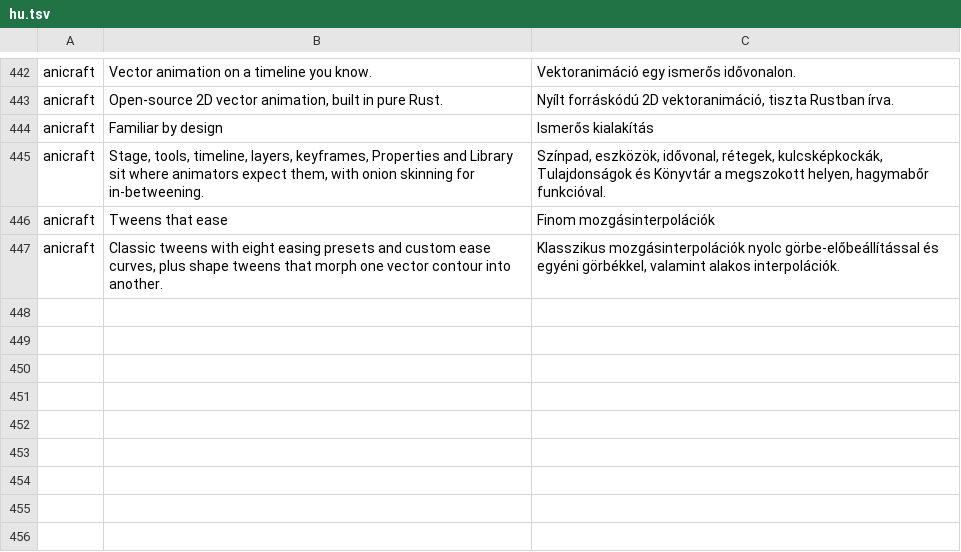
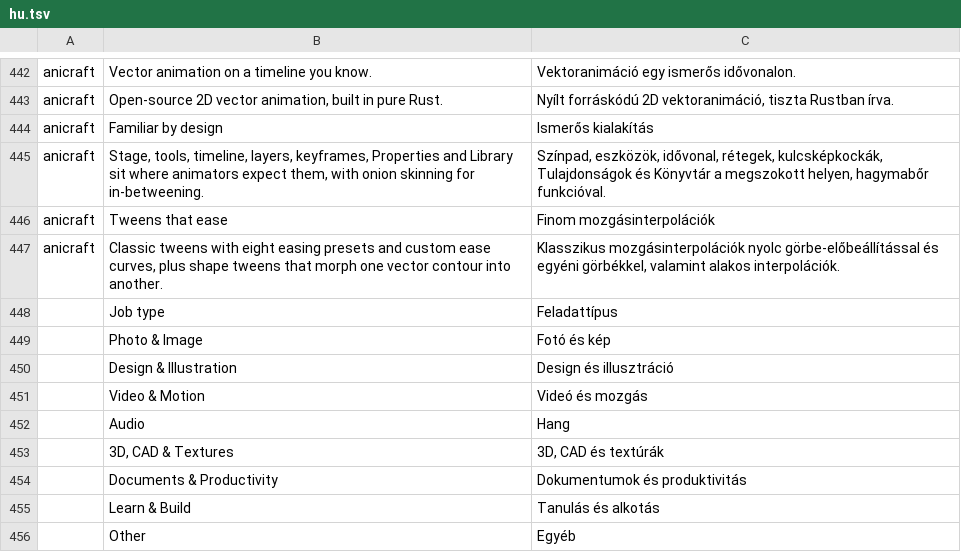
Before and after one commit to storytold/craft-launcher, a TSV file: crates/ui-egui/src/i18n/hu.tsv, drawn as a sheet; only a part is shown, gaps mark what is left out.

```diff
--- a/crates/ui-egui/src/i18n/hu.tsv
+++ b/crates/ui-egui/src/i18n/hu.tsv
@@ -447 +447,10 @@ anicraft	Tweens that ease	Finom mozgásinterpolációk
 anicraft	Classic tweens with eight easing presets and custom ease curves, plus shape tweens that morph one vector contour into another.	Klasszikus mozgásinterpolációk nyolc görbe-előbeállítással és egyéni görbékkel, valamint alakos interpolációk.
+	Job type	Feladattípus
+	Photo & Image	Fotó és kép
+	Design & Illustration	Design és illusztráció
+	Video & Motion	Videó és mozgás
+	Audio	Hang
+	3D, CAD & Textures	3D, CAD és textúrák
+	Documents & Productivity	Dokumentumok és produktivitás
+	Learn & Build	Tanulás és alkotás
+	Other	Egyéb
```
Also changed, not shown: crates/ui-egui/src/i18n/fr.tsv, crates/ui-egui/src/i18n/ja.tsv, 14 other files.
